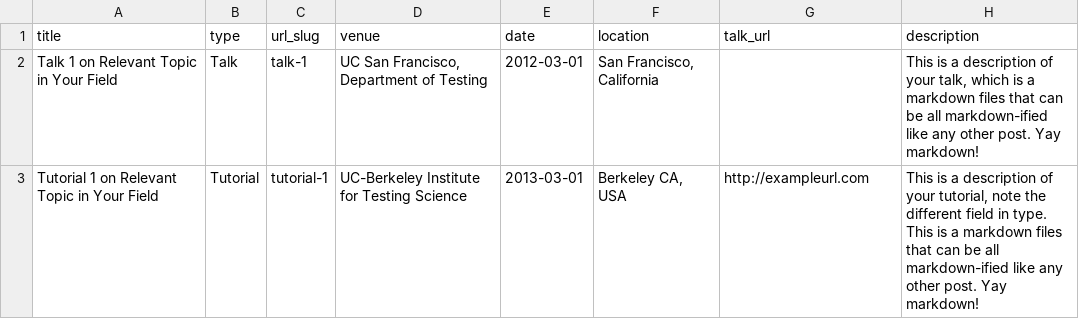
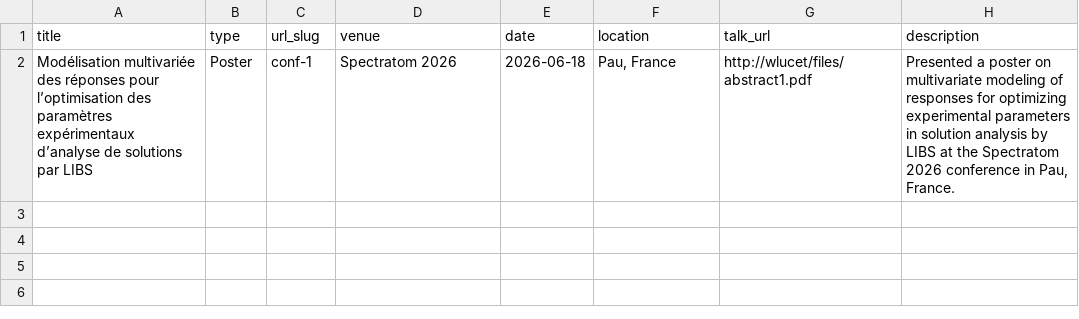
Before and after one commit to WladimirLct/wladimirlct.github.io, a TSV file: markdown_generator/talks.tsv, drawn as a sheet.

Commit message:
Edit talks

```diff
--- a/markdown_generator/talks.tsv
+++ b/markdown_generator/talks.tsv
@@ -1,3 +1,2 @@
 title	type	url_slug	venue	date	location	talk_url	description
-Talk 1 on Relevant Topic in Your Field	Talk	talk-1	UC San Francisco, Department of Testing	2012-03-01	San Francisco, California		This is a description of your talk, which is a markdown files that can be all markdown-ified like any other post. Yay markdown!
-Tutorial 1 on Relevant Topic in Your Field	Tutorial	tutorial-1	UC-Berkeley Institute for Testing Science	2013-03-01	Berkeley CA, USA	http://exampleurl.com	This is a description of your tutorial, note the different field in type. This is a markdown files that can be all markdown-ified like any other post. Yay markdown!
+Modélisation multivariée des réponses pour l’optimisation des paramètres expérimentaux d’analyse de solutions par LIBS	Poster	conf-1	Spectratom 2026	2026-06-18	Pau, France	http://wlucet/files/abstract1.pdf	Presented a poster on multivariate modeling of responses for optimizing experimental parameters in solution analysis by LIBS at the Spectratom 2026 conference in Pau, France.
```
Also changed, not shown: 5 other files.
